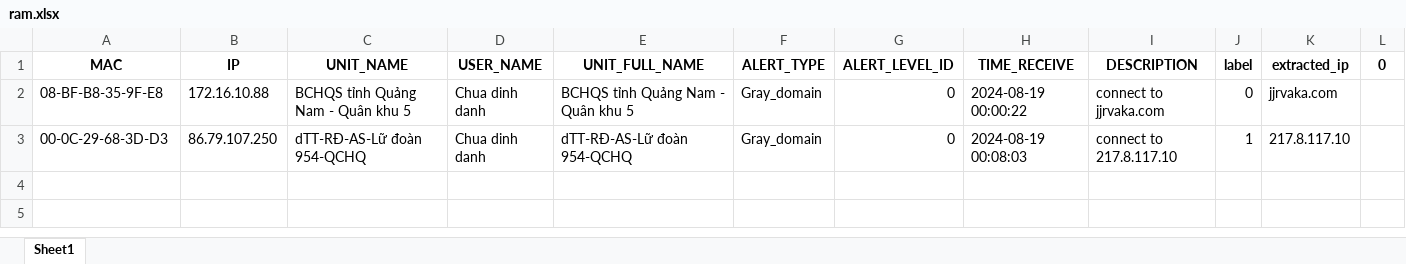
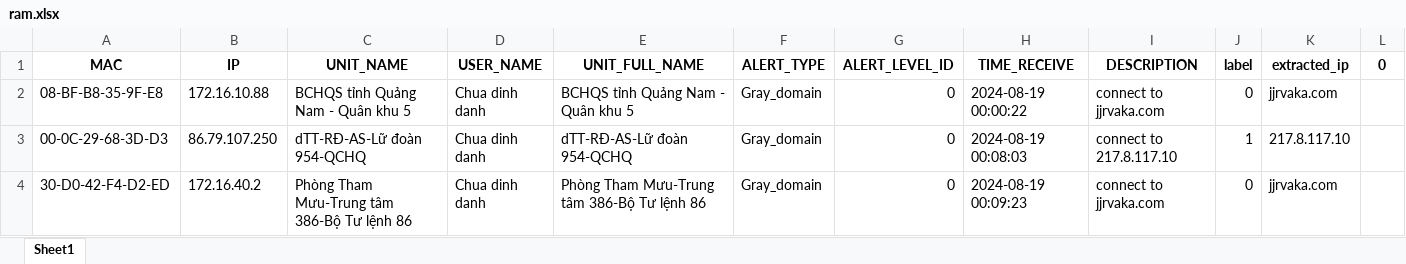
Before and after one commit to CattyTN/FMS_monitor_virus_autocheck, an Excel workbook: ram.xlsx, sheet Sheet1, drawn as a sheet; values as stored, in another font and other column widths than the file's, no borders; the diff names each change by its address in the sheet, - before the commit and + after, or states it on an @@ line.

```diff
--- a/ram.xlsx (sheet Sheet1)
+++ b/ram.xlsx (sheet Sheet1)
+row 4: 30-D0-42-F4-D2-ED | 172.16.40.2 | Phòng Tham Mưu-Trung tâm 386-Bộ Tư lệnh 86 | Chua dinh danh | Phòng Tham Mưu-Trung tâm 386-Bộ Tư lệnh 86 | Gray_domain | 0 | 2024-08-19 00:09:23 | connect to jjrvaka.com | 0 | jjrvaka.com
```
Also changed, not shown: 2024-08-19-2024-08-20-records.xlsx, chart.xlsx, 3 other files.
